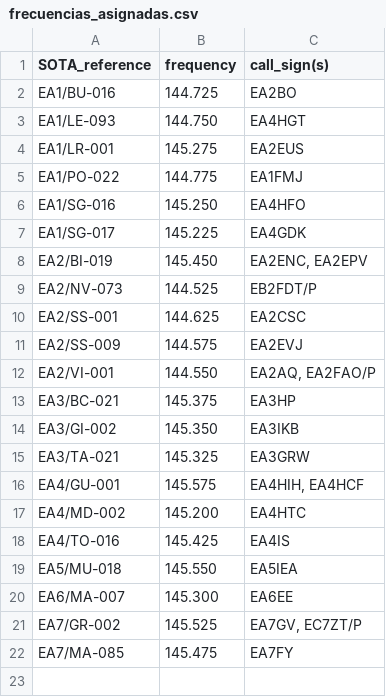
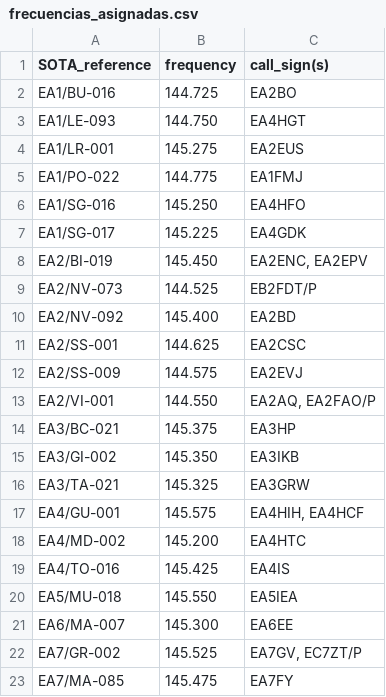
Before and after one commit to brecolbrecol/SOTAFreq, a CSV file: frecuencias_asignadas.csv, drawn as a sheet; the diff names each change by its address in the sheet, - before the commit and + after, or states it on an @@ line.

```diff
--- a/frecuencias_asignadas.csv
+++ b/frecuencias_asignadas.csv
+row 10: EA2/NV-092 | 145.400 | EA2BD
```
Also changed, not shown: 2 other files.
